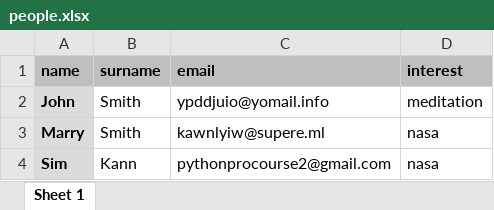
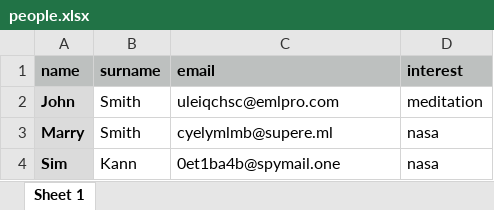
Before and after one commit to JuanjoFernandez/udemyPythonOOP, an Excel workbook: App-7-Automated-Emails/people.xlsx, sheet Sheet 1, drawn as a sheet; values as stored, in another font and other column widths than the file's, no borders; charts and pictures not drawn; the diff names each change by its address in the sheet, - before the commit and + after, or states it on an @@ line.

```diff
--- a/App-7-Automated-Emails/people.xlsx (sheet Sheet 1)
+++ b/App-7-Automated-Emails/people.xlsx (sheet Sheet 1)
-C2 (email): ypddjuio@yomail.info
+C2 (email): uleiqchsc@emlpro.com
-C3 (email): kawnlyiw@supere.ml
+C3 (email): cyelymlmb@supere.ml
-C4 (email): pythonprocourse2@gmail.com
+C4 (email): 0et1ba4b@spymail.one
```
Also changed, not shown: charts or pictures, 2 other files.
